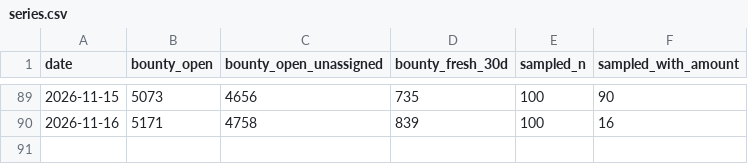
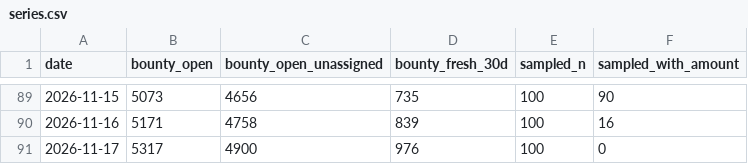
Before and after one commit to Kairose-master/handsel, a CSV file: data/demand-census/series.csv, drawn as a sheet; only a part is shown, gaps mark what is left out.

Commit message:
data(census): 2026-11-17

```diff
--- a/data/demand-census/series.csv
+++ b/data/demand-census/series.csv
@@ -90 +90,2 @@ date,bounty_open,bounty_open_unassigned,bounty_fresh_30d,sampled_n,sampled_with_
 2026-11-16,5171,4758,839,100,16
+2026-11-17,5317,4900,976,100,0
```
